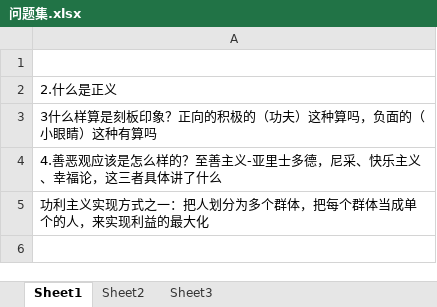
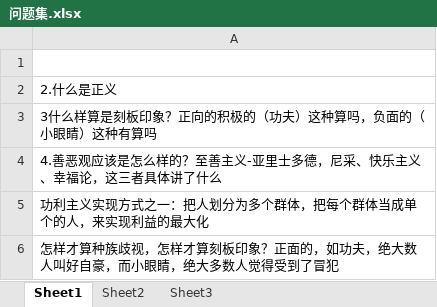
Before and after one commit to worlitz/gameforme, an Excel workbook: 积累库/问题集.xlsx, sheet Sheet1, drawn as a sheet; values as stored, in another font and other column widths than the file's, no borders; the diff names each change by its address in the sheet, - before the commit and + after, or states it on an @@ line.

```diff
--- a/积累库/问题集.xlsx (sheet Sheet1)
+++ b/积累库/问题集.xlsx (sheet Sheet1)
+row 6: 怎样才算种族歧视，怎样才算刻板印象？正面的，如功夫，绝大数人叫好自豪，而小眼睛，绝大多数人觉得受到了冒犯
```
Also changed, not shown: 积累库/点子.xlsx, 2 other files.
